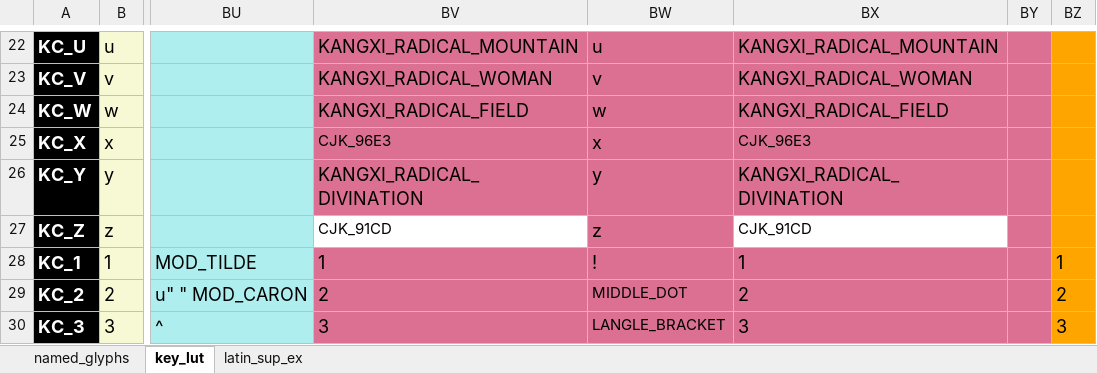
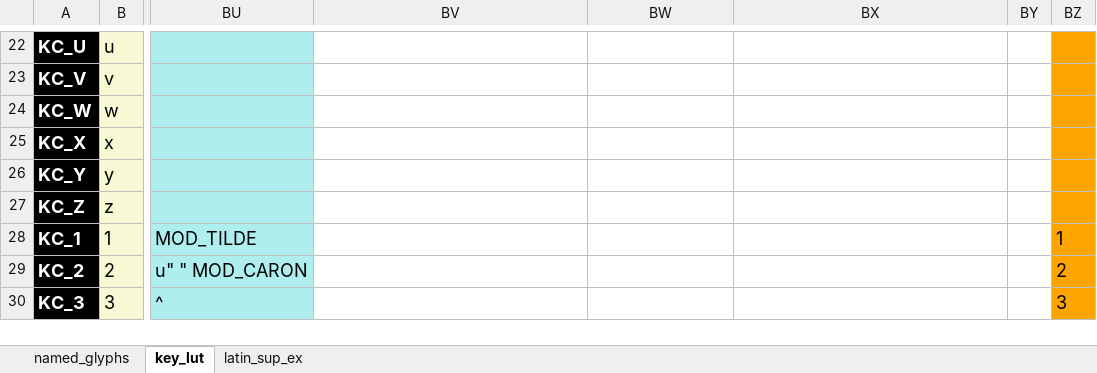
Before and after one commit to thpoll83/qmk_firmware, an Excel workbook: keyboards/handwired/polykybd/lang/lang_lut.xlsx, sheet key_lut, drawn as a sheet; only a part is shown, gaps mark what is left out; values as stored, in another font and other column widths than the file's, no borders; the diff covers the shown part only; the diff names each change by its address in the sheet, - before the commit and + after, or states it on an @@ line.

```diff
--- a/keyboards/handwired/polykybd/lang/lang_lut.xlsx (sheet key_lut)
+++ b/keyboards/handwired/polykybd/lang/lang_lut.xlsx (sheet key_lut)
-BV22:BY26 fill: #DB7093
+BV22:BY26 fill: none
-BV22: KANGXI_RADICAL_MOUNTAIN
+BV22: (empty)
-BW22: u
+BW22: (empty)
-BX22: KANGXI_RADICAL_MOUNTAIN
+BX22: (empty)
-BV23: KANGXI_RADICAL_WOMAN
+BV23: (empty)
-BW23: v
+BW23: (empty)
-BX23: KANGXI_RADICAL_WOMAN
+BX23: (empty)
-BV24: KANGXI_RADICAL_FIELD
+BV24: (empty)
-BW24: w
+BW24: (empty)
-BX24: KANGXI_RADICAL_FIELD
+BX24: (empty)
-BV25: CJK_96E3
+BV25: (empty)
-BW25: x
+BW25: (empty)
-BX25: CJK_96E3
+BX25: (empty)
-BV26: KANGXI_RADICAL_DIVINATION
+BV26: (empty)
-BW26: y
+BW26: (empty)
-BX26: KANGXI_RADICAL_DIVINATION
+BX26: (empty)
-BV27: CJK_91CD
+BV27: (empty)
-BW27: z
+BW27: (empty)
-BW27 fill: #DB7093
+BW27 fill: none
-BX27: CJK_91CD
+BX27: (empty)
-BY27 fill: #DB7093
+BY27 fill: none
-BV28: 1
+BV28: (empty)
-BV28:BY30 fill: #DB7093
+BV28:BY30 fill: none
-BW28: !
+BW28: (empty)
-BX28: 1
+BX28: (empty)
-BV29: 2
+BV29: (empty)
-BW29: MIDDLE_DOT
+BW29: (empty)
-BX29: 2
+BX29: (empty)
-BV30: 3
+BV30: (empty)
-BW30: LANGLE_BRACKET
+BW30: (empty)
-BX30: 3
+BX30: (empty)
```
Also changed, not shown: 125 edited cells and cell formats elsewhere in this sheet, 2 other files.
